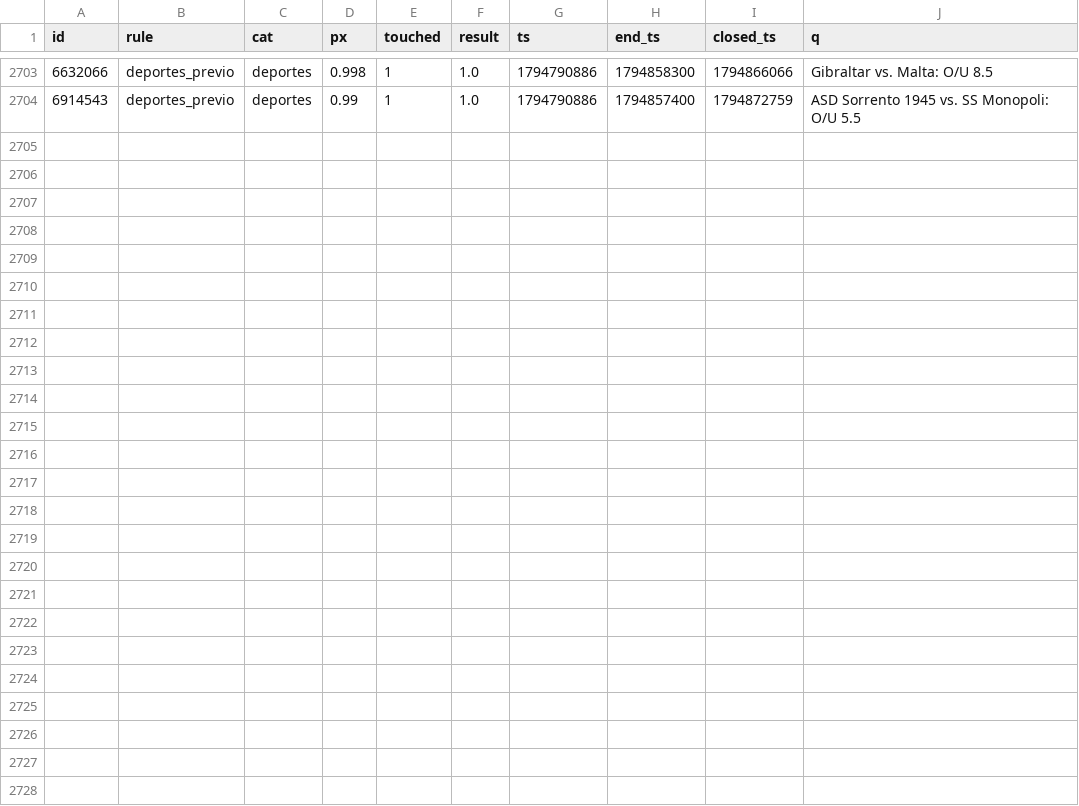
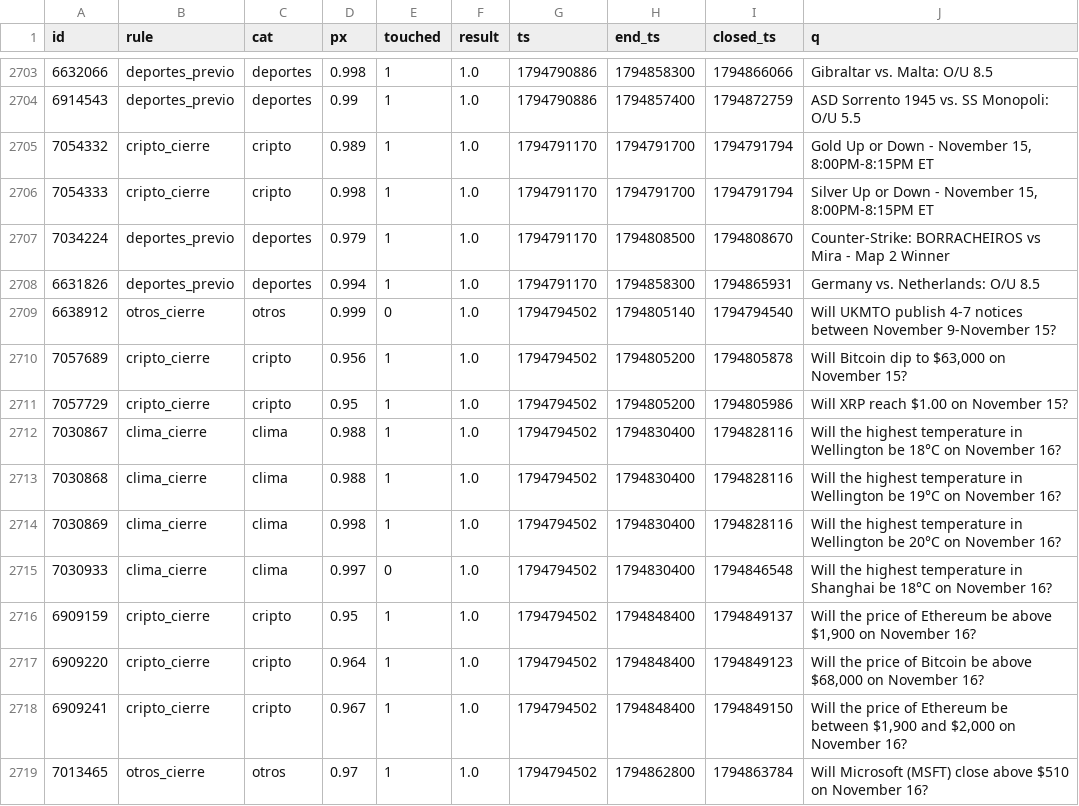
Before and after one commit to changelcerdajr-svg/changelpina, a CSV file: sweeper/data/paper_agresivo/shadow_closed.csv, drawn as a sheet; only a part is shown, gaps mark what is left out.

```diff
--- a/sweeper/data/paper_agresivo/shadow_closed.csv
+++ b/sweeper/data/paper_agresivo/shadow_closed.csv
@@ -2704 +2704,16 @@ id,rule,cat,px,touched,result,ts,end_ts,closed_ts,q
 6914543,deportes_previo,deportes,0.99,1,1.0,1794790886,1794857400,1794872759,ASD Sorrento 1945 vs. SS Monopoli: O/U 5.5
+7054332,cripto_cierre,cripto,0.989,1,1.0,1794791170,1794791700,1794791794,"Gold Up or Down - November 15, 8:00PM-8:15PM ET"
+7054333,cripto_cierre,cripto,0.998,1,1.0,1794791170,1794791700,1794791794,"Silver Up or Down - November 15, 8:00PM-8:15PM ET"
+7034224,deportes_previo,deportes,0.979,1,1.0,1794791170,1794808500,1794808670,Counter-Strike: BORRACHEIROS vs Mira - Map 2 Winner
+6631826,deportes_previo,deportes,0.994,1,1.0,1794791170,1794858300,1794865931,Germany vs. Netherlands: O/U 8.5
+6638912,otros_cierre,otros,0.999,0,1.0,1794794502,1794805140,1794794540,Will UKMTO publish 4-7 notices between November 9-November 15?
+7057689,cripto_cierre,cripto,0.956,1,1.0,1794794502,1794805200,1794805878,"Will Bitcoin dip to $63,000 on November 15?"
+7057729,cripto_cierre,cripto,0.95,1,1.0,1794794502,1794805200,1794805986,Will XRP reach $1.00 on November 15?
+7030867,clima_cierre,clima,0.988,1,1.0,1794794502,1794830400,1794828116,Will the highest temperature in Wellington be 18°C on November 16?
+7030868,clima_cierre,clima,0.988,1,1.0,1794794502,1794830400,1794828116,Will the highest temperature in Wellington be 19°C on November 16?
+7030869,clima_cierre,clima,0.998,1,1.0,1794794502,1794830400,1794828116,Will the highest temperature in Wellington be 20°C on November 16?
+7030933,clima_cierre,clima,0.997,0,1.0,1794794502,1794830400,1794846548,Will the highest temperature in Shanghai be 18°C on November 16?
+6909159,cripto_cierre,cripto,0.95,1,1.0,1794794502,1794848400,1794849137,"Will the price of Ethereum be above $1,900 on November 16?"
+6909220,cripto_cierre,cripto,0.964,1,1.0,1794794502,1794848400,1794849123,"Will the price of Bitcoin be above $68,000 on November 16?"
+6909241,cripto_cierre,cripto,0.967,1,1.0,1794794502,1794848400,1794849150,"Will the price of Ethereum be between $1,900 and $2,000 on November 16?"
+7013465,otros_cierre,otros,0.97,1,1.0,1794794502,1794862800,1794863784,Will Microsoft (MSFT) close above $510 on November 16?
```
Also changed, not shown: sweeper/data/paper/shadow_closed.csv, 7 other files.
